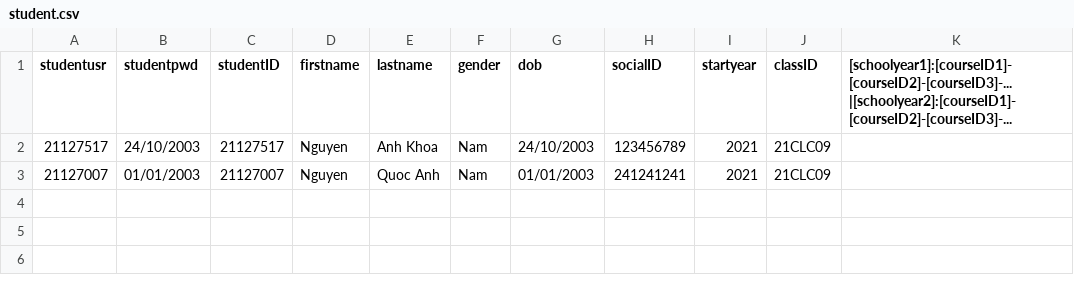
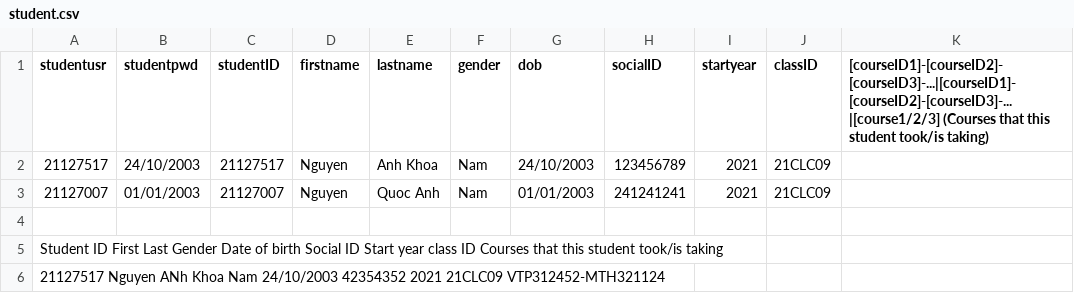
Before and after one commit to HaiMengg/KTLT-DoAn, a CSV file: data/student.csv, drawn as a sheet.

```diff
--- a/data/student.csv
+++ b/data/student.csv
@@ -1,3 +1,6 @@
-studentusr,studentpwd,studentID,firstname,lastname,gender,dob,socialID,startyear,classID,[schoolyear1]:[courseID1]-[courseID2]-[courseID3]-...|[schoolyear2]:[courseID1]-[courseID2]-[courseID3]-...
+studentusr,studentpwd,studentID,firstname,lastname,gender,dob,socialID,startyear,classID,[courseID1]-[courseID2]-[courseID3]-...|[courseID1]-[courseID2]-[courseID3]-...|[course1/2/3] (Courses that this student took/is taking)
 21127517,24/10/2003,21127517,Nguyen,Anh Khoa,Nam,24/10/2003,123456789,2021,21CLC09,
 21127007,01/01/2003,21127007,Nguyen,Quoc Anh,Nam,01/01/2003,241241241,2021,21CLC09,
+
+Student ID      First       Last    Gender      Date of birth       Social ID   Start year      class ID        Courses that this student took/is taking
+21127517        Nguyen      ANh Khoa Nam        24/10/2003          42354352    2021            21CLC09         VTP312452-MTH321124
```
Also changed, not shown: 2 other files.
